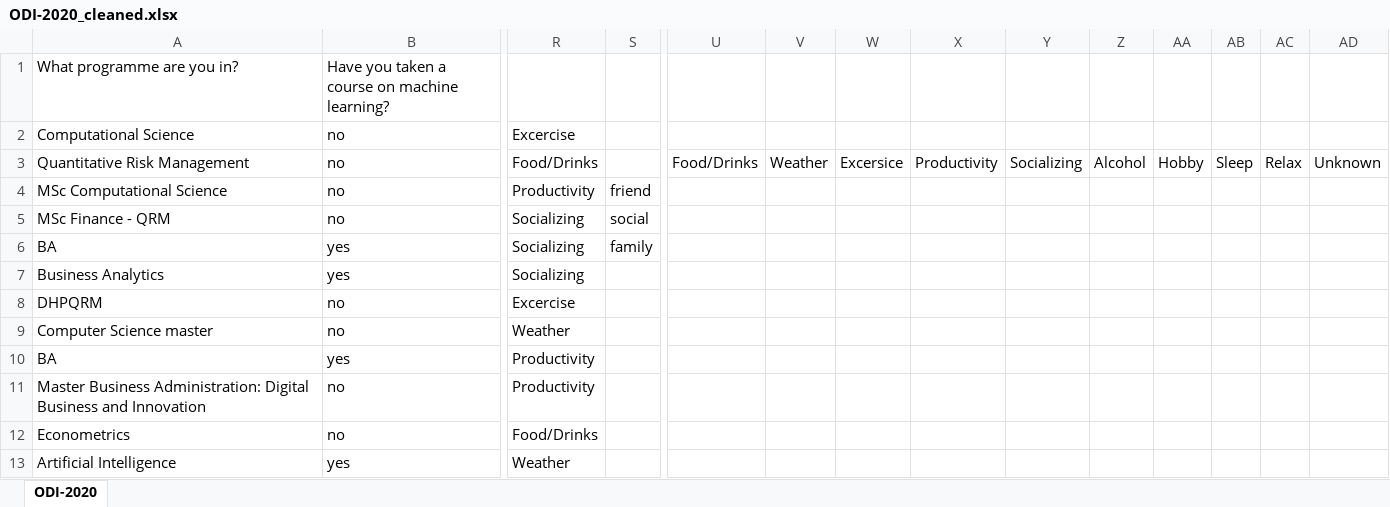
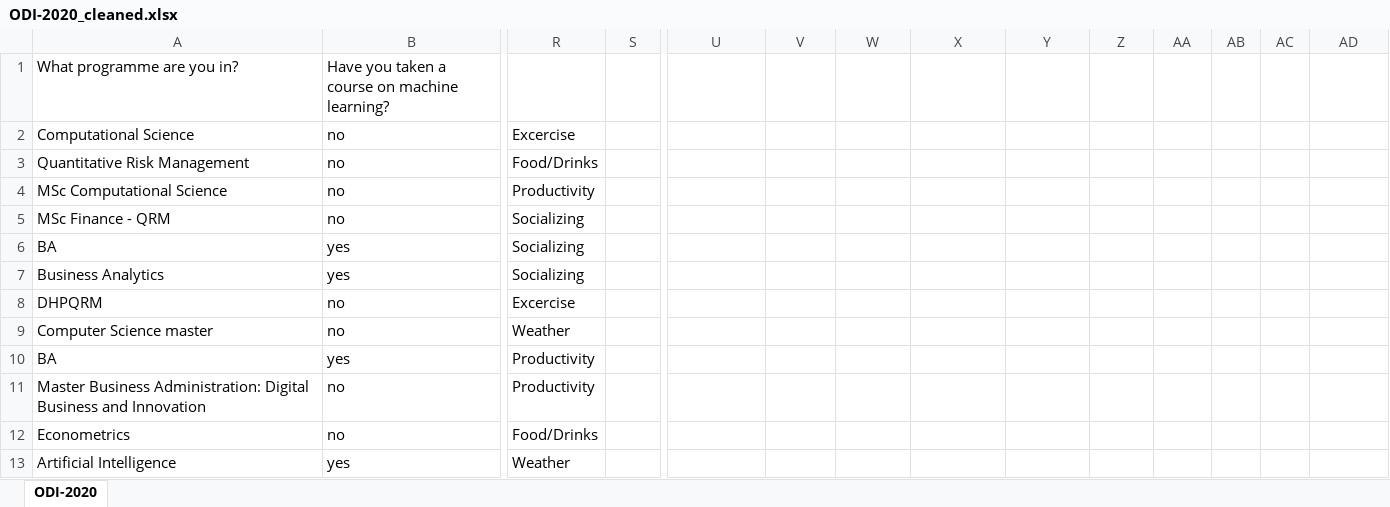
Before and after one commit to AnnemijnD/datamining, an Excel workbook: Assignment1/data/ODI-2020_cleaned.xlsx, sheet ODI-2020, drawn as a sheet; only a part is shown, gaps mark what is left out; values as stored, in another font and other column widths than the file's, no borders; the diff names each change by its address in the sheet, - before the commit and + after, or states it on an @@ line.

```diff
--- a/Assignment1/data/ODI-2020_cleaned.xlsx (sheet ODI-2020)
+++ b/Assignment1/data/ODI-2020_cleaned.xlsx (sheet ODI-2020)
-U3: Food/Drinks
+U3: (empty)
-V3: Weather
+V3: (empty)
-W3: Excersice
+W3: (empty)
-X3: Productivity
+X3: (empty)
-Y3: Socializing
+Y3: (empty)
-Z3: Alcohol
+Z3: (empty)
-AA3: Hobby
+AA3: (empty)
-AB3: Sleep
+AB3: (empty)
-AC3: Relax
+AC3: (empty)
-AD3: Unknown
+AD3: (empty)
-S4: friend
+S4: (empty)
-S5: social
+S5: (empty)
-S6: family
+S6: (empty)
```
Also changed, not shown: 2 other files.
